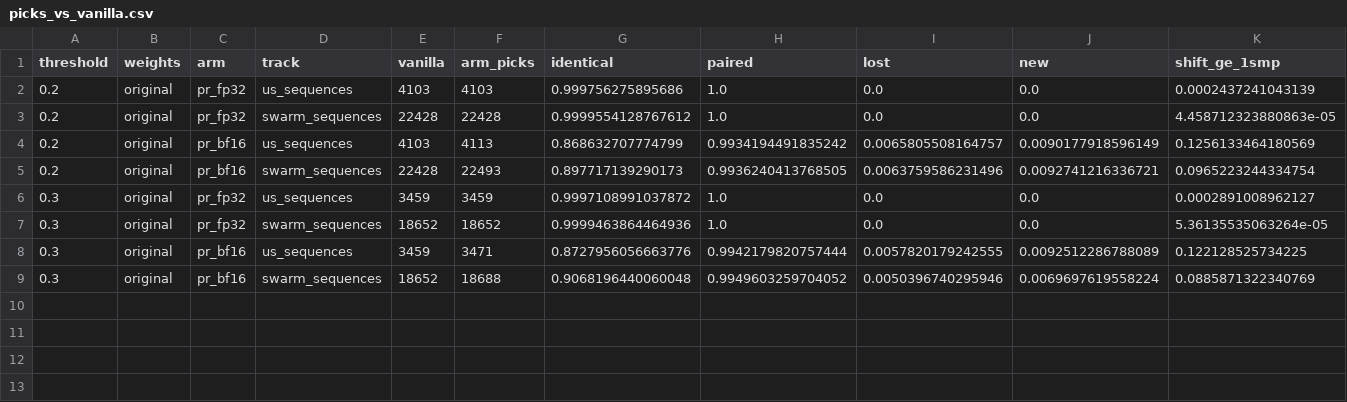
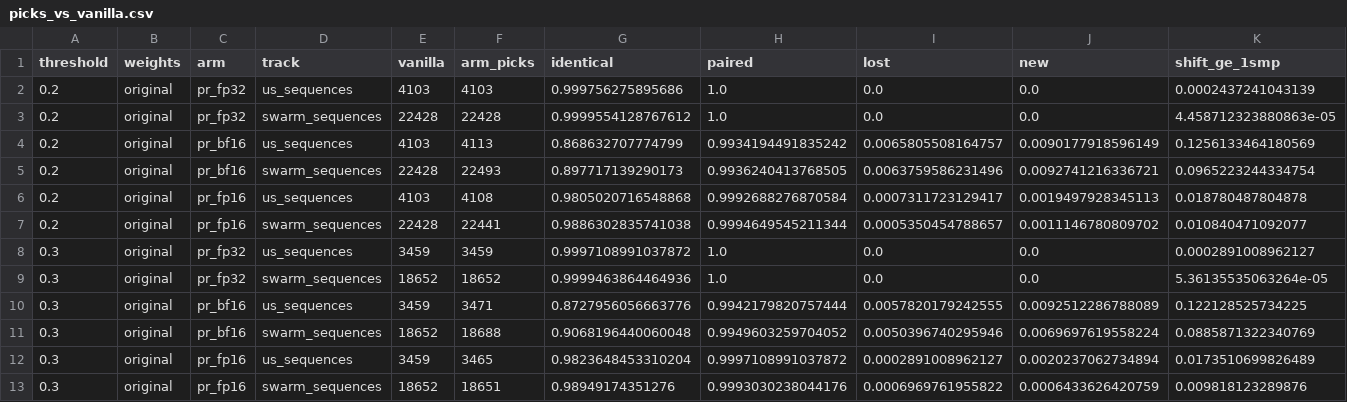
Before and after one commit to SeisSCOPED/QuakeScope, a CSV file: docs/benchmark/results/vibesys_pr71/picks_vs_vanilla.csv, drawn as a sheet; only a part is shown; rows hold the shown columns only; the diff names each change by its address in the sheet, - before the commit and + after, or states it on an @@ line.

```diff
--- a/docs/benchmark/results/vibesys_pr71/picks_vs_vanilla.csv
+++ b/docs/benchmark/results/vibesys_pr71/picks_vs_vanilla.csv
+row 6: 0.2 | original | pr_fp16 | us_sequences | 4103 | 4108 | 0.9805020716548868 | 0.9992688276870584 | 0.0007311723129417 | 0.0019497928345113 | 0.018780487804878
+row 7: 0.2 | original | pr_fp16 | swarm_sequences | 22428 | 22441 | 0.9886302835741038 | 0.9994649545211344 | 0.0005350454788657 | 0.0011146780809702 | 0.010840471092077
+row 12: 0.3 | original | pr_fp16 | us_sequences | 3459 | 3465 | 0.9823648453310204 | 0.9997108991037872 | 0.0002891008962127 | 0.0020237062734894 | 0.0173510699826489
+row 13: 0.3 | original | pr_fp16 | swarm_sequences | 18652 | 18651 | 0.98949174351276 | 0.9993030238044176 | 0.0006969761955822 | 0.0006433626420759 | 0.009818123289876
```
Also changed, not shown: docs/benchmark/results/vibesys_pr71/analyst_discordant.csv, docs/benchmark/results/vibesys_pr71/picks_vs_analyst.csv, 15 other files.
